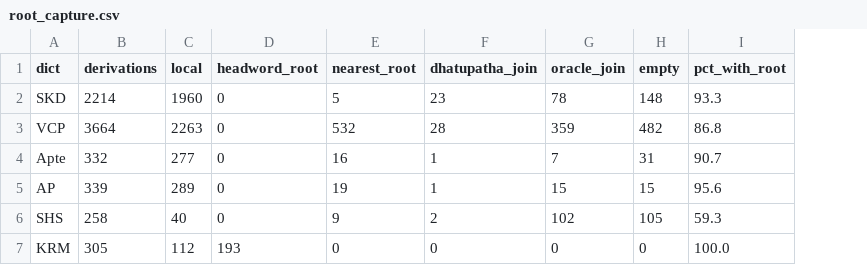
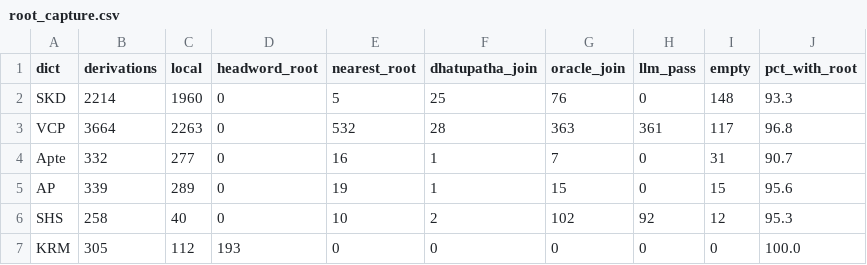
Before and after one commit to sanskrit-lexicon/csl-orig, a CSV file: v02/etymology_stats/root_capture.csv, drawn as a sheet; addresses are those after the commit; the diff names each change by its address in the sheet, - before the commit and + after, or states it on an @@ line.

```diff
--- a/v02/etymology_stats/root_capture.csv
+++ b/v02/etymology_stats/root_capture.csv
+column H (llm_pass), rows 2-7: 0 | 361 | 0 | 0 | 92 | 0
-F2 (dhatupatha_join): 23
+F2 (dhatupatha_join): 25
-G2 (oracle_join): 78
+G2 (oracle_join): 76
-G3 (oracle_join): 359
+G3 (oracle_join): 363
-I3 (empty): 482
+I3 (empty): 117
-J3 (pct_with_root): 86.8
+J3 (pct_with_root): 96.8
-E6 (nearest_root): 9
+E6 (nearest_root): 10
-I6 (empty): 105
+I6 (empty): 12
-J6 (pct_with_root): 59.3
+J6 (pct_with_root): 95.3
```
Also changed, not shown: v02/etymology_stats/affix_frequency.csv, v02/etymology_stats/cross_dict_root_agreement.csv, 20 other files.
